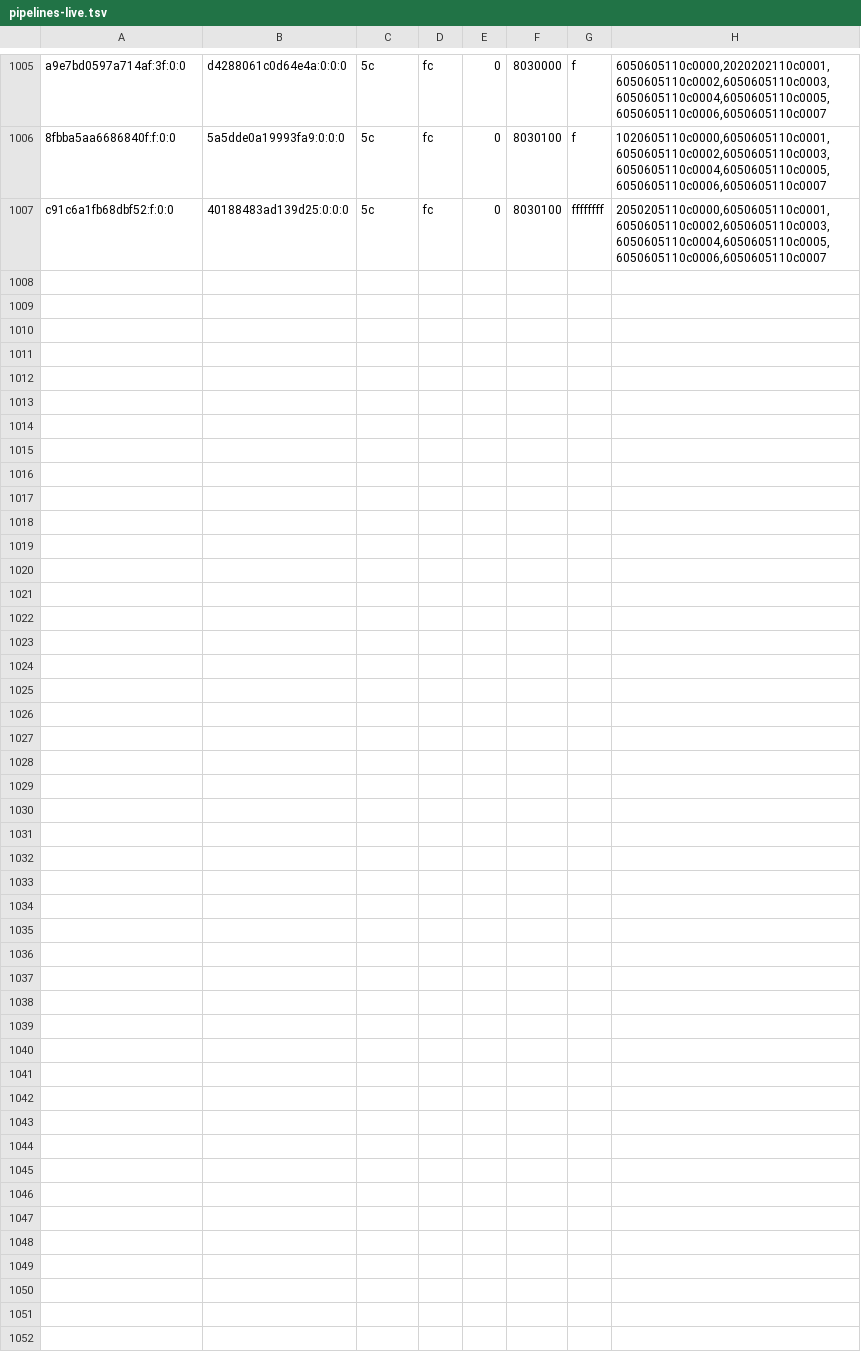
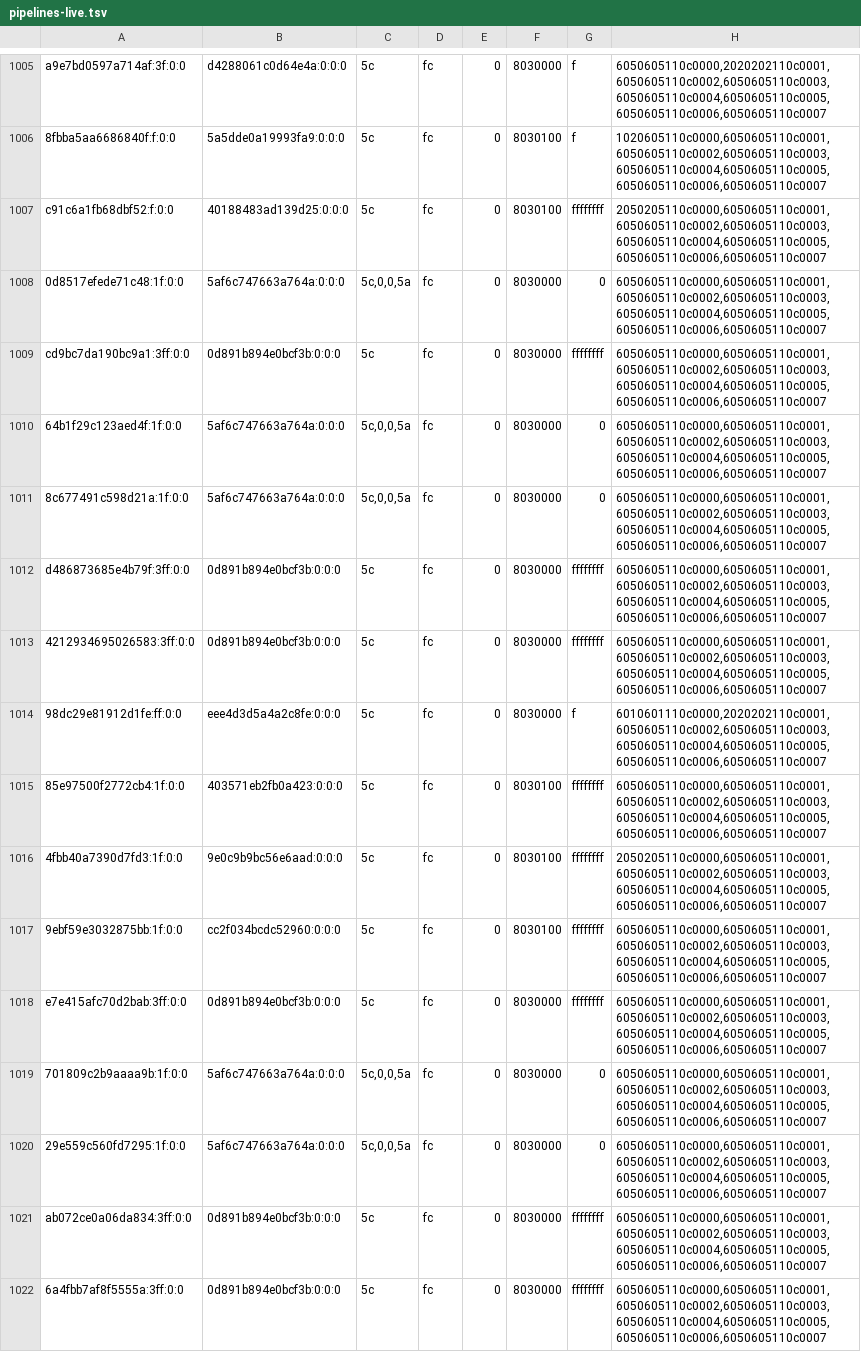
Before and after one commit to justr4mzi/mush8, a TSV file: smoke/39701653088/pipelines-live.tsv, drawn as a sheet; only a part is shown, gaps mark what is left out.

Commit message:
smoke logs 39701653088

```diff
--- a/smoke/39701653088/pipelines-live.tsv
+++ b/smoke/39701653088/pipelines-live.tsv
@@ -1007 +1007,16 @@ a9e7bd0597a714af:3f:0:0	d4288061c0d64e4a:0:0:0	5c	fc	0	8030000	f	6050605110c0000
 c91c6a1fb68dbf52:f:0:0	40188483ad139d25:0:0:0	5c	fc	0	8030100	ffffffff	2050205110c0000,6050605110c0001,6050605110c0002,6050605110c0003,6050605110c0004,6050605110c0005,6050605110c0006,6050605110c0007
+0d8517efede71c48:1f:0:0	5af6c747663a764a:0:0:0	5c,0,0,5a	fc	0	8030000	0	6050605110c0000,6050605110c0001,6050605110c0002,6050605110c0003,6050605110c0004,6050605110c0005,6050605110c0006,6050605110c0007
+cd9bc7da190bc9a1:3ff:0:0	0d891b894e0bcf3b:0:0:0	5c	fc	0	8030000	ffffffff	6050605110c0000,6050605110c0001,6050605110c0002,6050605110c0003,6050605110c0004,6050605110c0005,6050605110c0006,6050605110c0007
+64b1f29c123aed4f:1f:0:0	5af6c747663a764a:0:0:0	5c,0,0,5a	fc	0	8030000	0	6050605110c0000,6050605110c0001,6050605110c0002,6050605110c0003,6050605110c0004,6050605110c0005,6050605110c0006,6050605110c0007
+8c677491c598d21a:1f:0:0	5af6c747663a764a:0:0:0	5c,0,0,5a	fc	0	8030000	0	6050605110c0000,6050605110c0001,6050605110c0002,6050605110c0003,6050605110c0004,6050605110c0005,6050605110c0006,6050605110c0007
+d486873685e4b79f:3ff:0:0	0d891b894e0bcf3b:0:0:0	5c	fc	0	8030000	ffffffff	6050605110c0000,6050605110c0001,6050605110c0002,6050605110c0003,6050605110c0004,6050605110c0005,6050605110c0006,6050605110c0007
+4212934695026583:3ff:0:0	0d891b894e0bcf3b:0:0:0	5c	fc	0	8030000	ffffffff	6050605110c0000,6050605110c0001,6050605110c0002,6050605110c0003,6050605110c0004,6050605110c0005,6050605110c0006,6050605110c0007
+98dc29e81912d1fe:ff:0:0	eee4d3d5a4a2c8fe:0:0:0	5c	fc	0	8030000	f	6010601110c0000,2020202110c0001,6050605110c0002,6050605110c0003,6050605110c0004,6050605110c0005,6050605110c0006,6050605110c0007
+85e97500f2772cb4:1f:0:0	403571eb2fb0a423:0:0:0	5c	fc	0	8030100	ffffffff	6050605110c0000,6050605110c0001,6050605110c0002,6050605110c0003,6050605110c0004,6050605110c0005,6050605110c0006,6050605110c0007
+4fbb40a7390d7fd3:1f:0:0	9e0c9b9bc56e6aad:0:0:0	5c	fc	0	8030100	ffffffff	2050205110c0000,6050605110c0001,6050605110c0002,6050605110c0003,6050605110c0004,6050605110c0005,6050605110c0006,6050605110c0007
+9ebf59e3032875bb:1f:0:0	cc2f034bcdc52960:0:0:0	5c	fc	0	8030100	ffffffff	6050605110c0000,6050605110c0001,6050605110c0002,6050605110c0003,6050605110c0004,6050605110c0005,6050605110c0006,6050605110c0007
+e7e415afc70d2bab:3ff:0:0	0d891b894e0bcf3b:0:0:0	5c	fc	0	8030000	ffffffff	6050605110c0000,6050605110c0001,6050605110c0002,6050605110c0003,6050605110c0004,6050605110c0005,6050605110c0006,6050605110c0007
+701809c2b9aaaa9b:1f:0:0	5af6c747663a764a:0:0:0	5c,0,0,5a	fc	0	8030000	0	6050605110c0000,6050605110c0001,6050605110c0002,6050605110c0003,6050605110c0004,6050605110c0005,6050605110c0006,6050605110c0007
+29e559c560fd7295:1f:0:0	5af6c747663a764a:0:0:0	5c,0,0,5a	fc	0	8030000	0	6050605110c0000,6050605110c0001,6050605110c0002,6050605110c0003,6050605110c0004,6050605110c0005,6050605110c0006,6050605110c0007
+ab072ce0a06da834:3ff:0:0	0d891b894e0bcf3b:0:0:0	5c	fc	0	8030000	ffffffff	6050605110c0000,6050605110c0001,6050605110c0002,6050605110c0003,6050605110c0004,6050605110c0005,6050605110c0006,6050605110c0007
+6a4fbb7af8f5555a:3ff:0:0	0d891b894e0bcf3b:0:0:0	5c	fc	0	8030000	ffffffff	6050605110c0000,6050605110c0001,6050605110c0002,6050605110c0003,6050605110c0004,6050605110c0005,6050605110c0006,6050605110c0007
```
Also changed, not shown: 2 other files.
